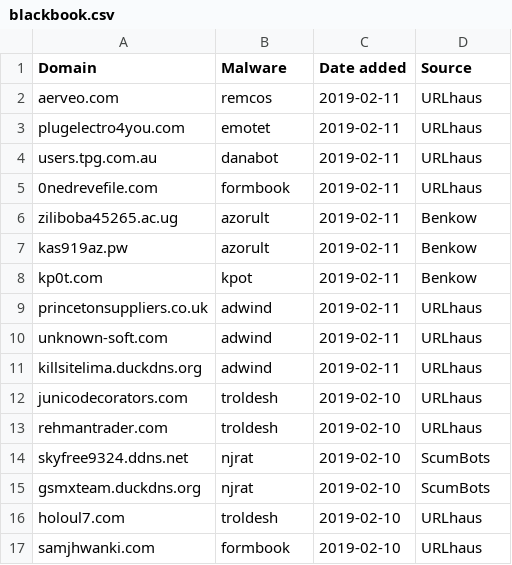
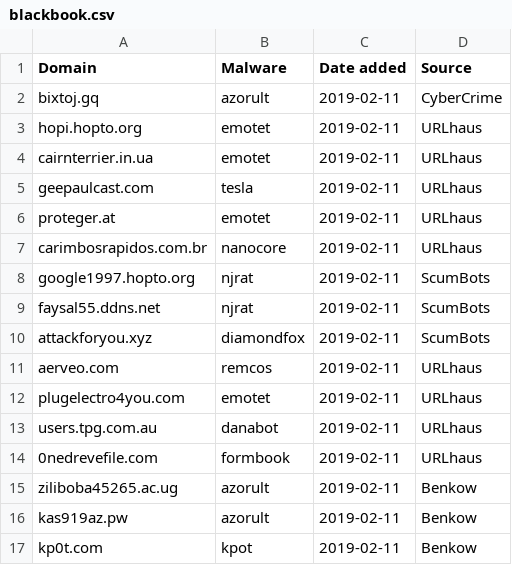
Before and after one commit to stamparm/blackbook, a CSV file: blackbook.csv, drawn as a sheet; only a part is shown; the shorter side is filled out with more unchanged rows.

Commit message:
Automatic update

```diff
--- a/blackbook.csv
+++ b/blackbook.csv
@@ -1,2 +1,11 @@
 Domain,Malware,Date added,Source
+bixtoj.gq,azorult,2019-02-11,CyberCrime
+hopi.hopto.org,emotet,2019-02-11,URLhaus
+cairnterrier.in.ua,emotet,2019-02-11,URLhaus
+geepaulcast.com,tesla,2019-02-11,URLhaus
+proteger.at,emotet,2019-02-11,URLhaus
+carimbosrapidos.com.br,nanocore,2019-02-11,URLhaus
+google1997.hopto.org,njrat,2019-02-11,ScumBots
+faysal55.ddns.net,njrat,2019-02-11,ScumBots
+attackforyou.xyz,diamondfox,2019-02-11,ScumBots
 aerveo.com,remcos,2019-02-11,URLhaus
```
